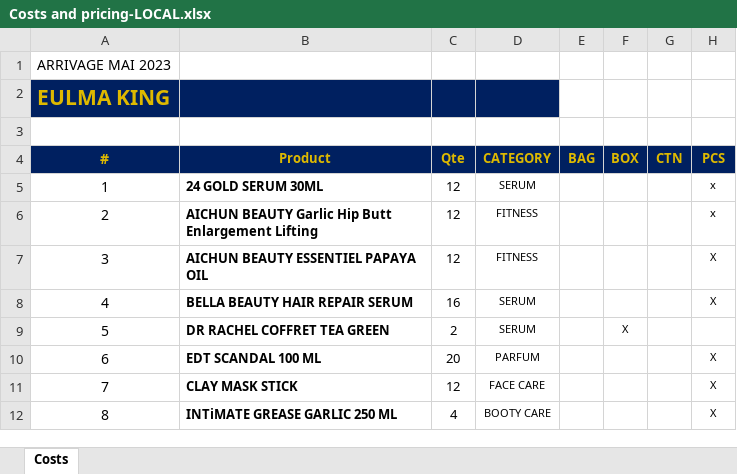
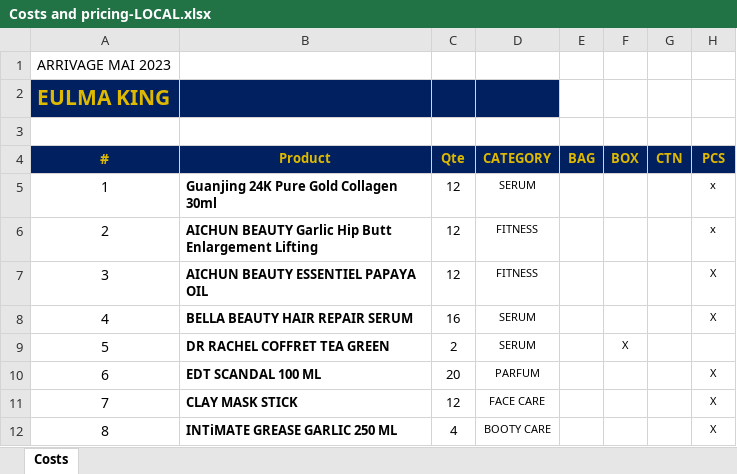
Before and after one commit to BahaniBillel/FARACHA_V0, an Excel workbook: docs/Costs and pricing-LOCAL.xlsx, sheet Costs, drawn as a sheet; only a part is shown; values as stored, in another font and other column widths than the file's, no borders; the diff names each change by its address in the sheet, - before the commit and + after, or states it on an @@ line.

Commit message:
working products listing

```diff
--- a/docs/Costs and pricing-LOCAL.xlsx (sheet Costs)
+++ b/docs/Costs and pricing-LOCAL.xlsx (sheet Costs)
-B5 (Product): 24 GOLD SERUM 30ML
+B5 (Product): Guanjing 24K Pure Gold Collagen 30ml
```
Also changed, not shown: 22 other files.
